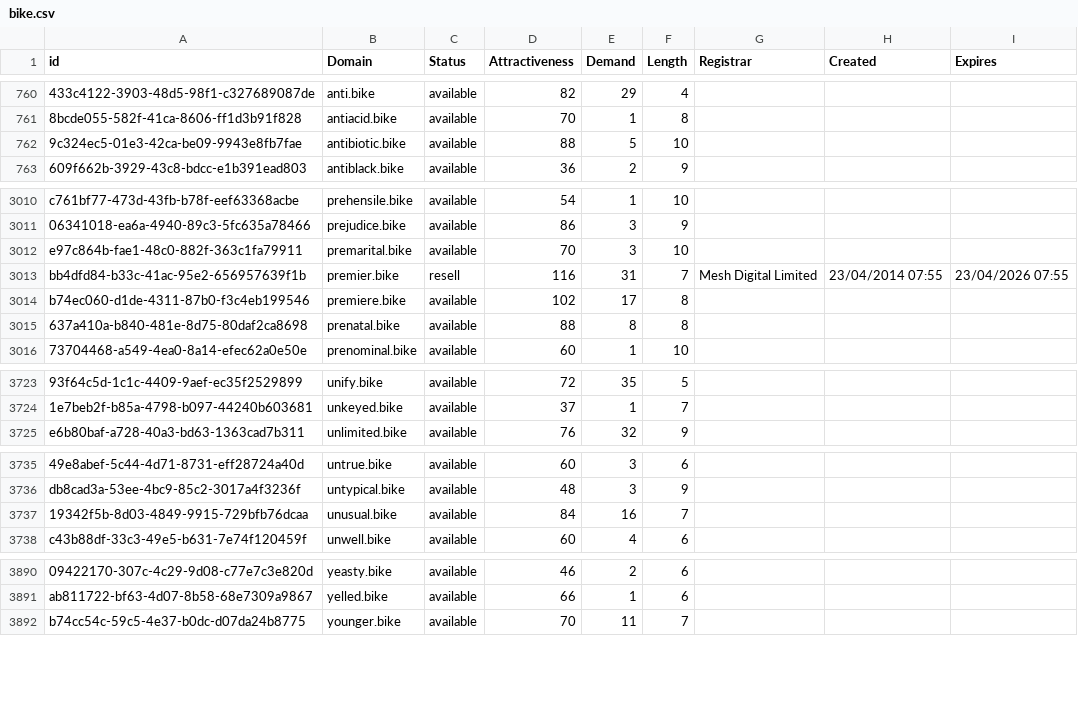
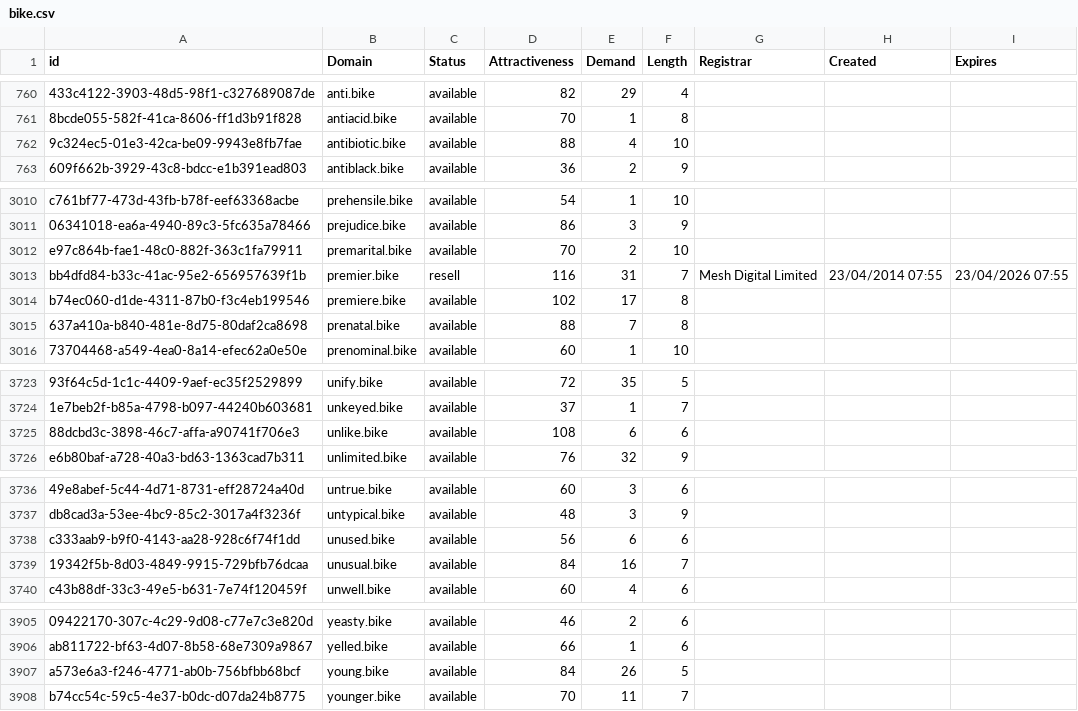
Before and after one commit to UniqueDomains/bike-oneword-domains, a CSV file: bike.csv, drawn as a sheet; only a part is shown, gaps mark what is left out; the diff covers the shown part only; the diff names each change by its address in the sheet, - before the commit and + after, or states it on an @@ line.

```diff
--- a/bike.csv
+++ b/bike.csv
-E762 (Demand): 5
+E762 (Demand): 4
-E3012 (Demand): 3
+E3012 (Demand): 2
-E3015 (Demand): 8
+E3015 (Demand): 7
+row 3725: 88dcbd3c-3898-46c7-affa-a90741f706e3 | unlike.bike | available | 108 | 6 | 6
+row 3738: c333aab9-b9f0-4143-aa28-928c6f74f1dd | unused.bike | available | 56 | 6 | 6
+row 3907: a573e6a3-f246-4771-ab0b-756bfbb68bcf | young.bike | available | 84 | 26 | 5
```
Also changed, not shown: 13 added rows and 8 edited cells elsewhere in this file, 2 other files.
